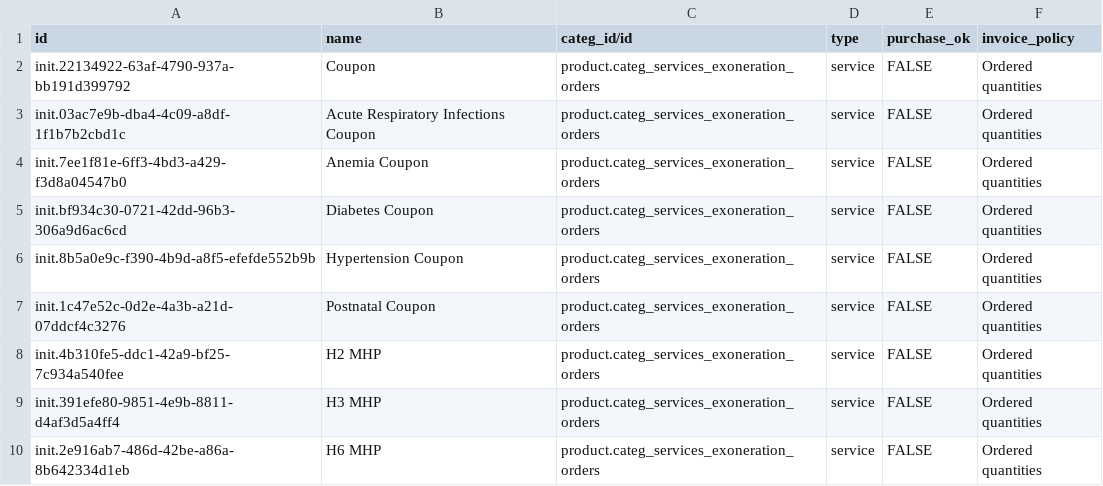
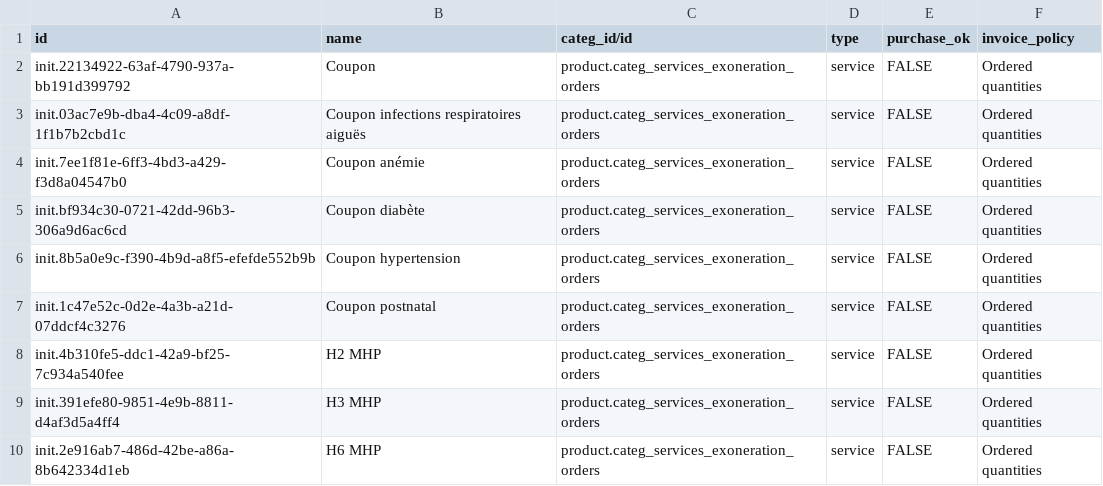
Before and after one commit to mekomsolutions/bahmni-distro-c2c, a CSV file: configs/odoo/initializer/product_variant/coupon.csv, drawn as a sheet.

Commit message:
Add translation

```diff
--- a/configs/odoo/initializer/product_variant/coupon.csv
+++ b/configs/odoo/initializer/product_variant/coupon.csv
@@ -2,7 +2,7 @@ id,name,categ_id/id,type,purchase_ok,invoice_policy
 init.22134922-63af-4790-937a-bb191d399792,Coupon,product.categ_services_exoneration_orders,service,FALSE,Ordered quantities
-init.03ac7e9b-dba4-4c09-a8df-1f1b7b2cbd1c,Acute Respiratory Infections Coupon,product.categ_services_exoneration_orders,service,FALSE,Ordered quantities
-init.7ee1f81e-6ff3-4bd3-a429-f3d8a04547b0,Anemia Coupon,product.categ_services_exoneration_orders,service,FALSE,Ordered quantities
-init.bf934c30-0721-42dd-96b3-306a9d6ac6cd,Diabetes Coupon,product.categ_services_exoneration_orders,service,FALSE,Ordered quantities
-init.8b5a0e9c-f390-4b9d-a8f5-efefde552b9b,Hypertension Coupon,product.categ_services_exoneration_orders,service,FALSE,Ordered quantities
-init.1c47e52c-0d2e-4a3b-a21d-07ddcf4c3276,Postnatal Coupon,product.categ_services_exoneration_orders,service,FALSE,Ordered quantities
+init.03ac7e9b-dba4-4c09-a8df-1f1b7b2cbd1c,Coupon infections respiratoires aiguës,product.categ_services_exoneration_orders,service,FALSE,Ordered quantities
+init.7ee1f81e-6ff3-4bd3-a429-f3d8a04547b0,Coupon anémie,product.categ_services_exoneration_orders,service,FALSE,Ordered quantities
+init.bf934c30-0721-42dd-96b3-306a9d6ac6cd,Coupon diabète,product.categ_services_exoneration_orders,service,FALSE,Ordered quantities
+init.8b5a0e9c-f390-4b9d-a8f5-efefde552b9b,Coupon hypertension,product.categ_services_exoneration_orders,service,FALSE,Ordered quantities
+init.1c47e52c-0d2e-4a3b-a21d-07ddcf4c3276,Coupon postnatal,product.categ_services_exoneration_orders,service,FALSE,Ordered quantities
 init.4b310fe5-ddc1-42a9-bf25-7c934a540fee,H2 MHP,product.categ_services_exoneration_orders,service,FALSE,Ordered quantities
```
